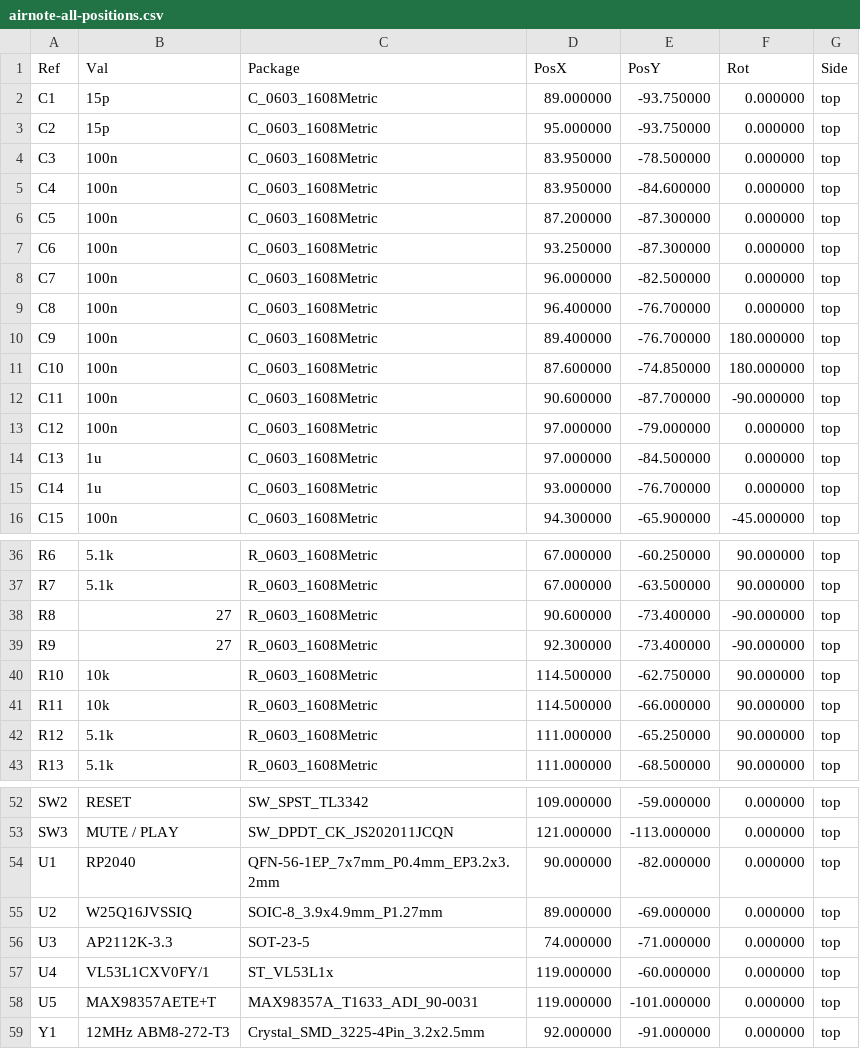
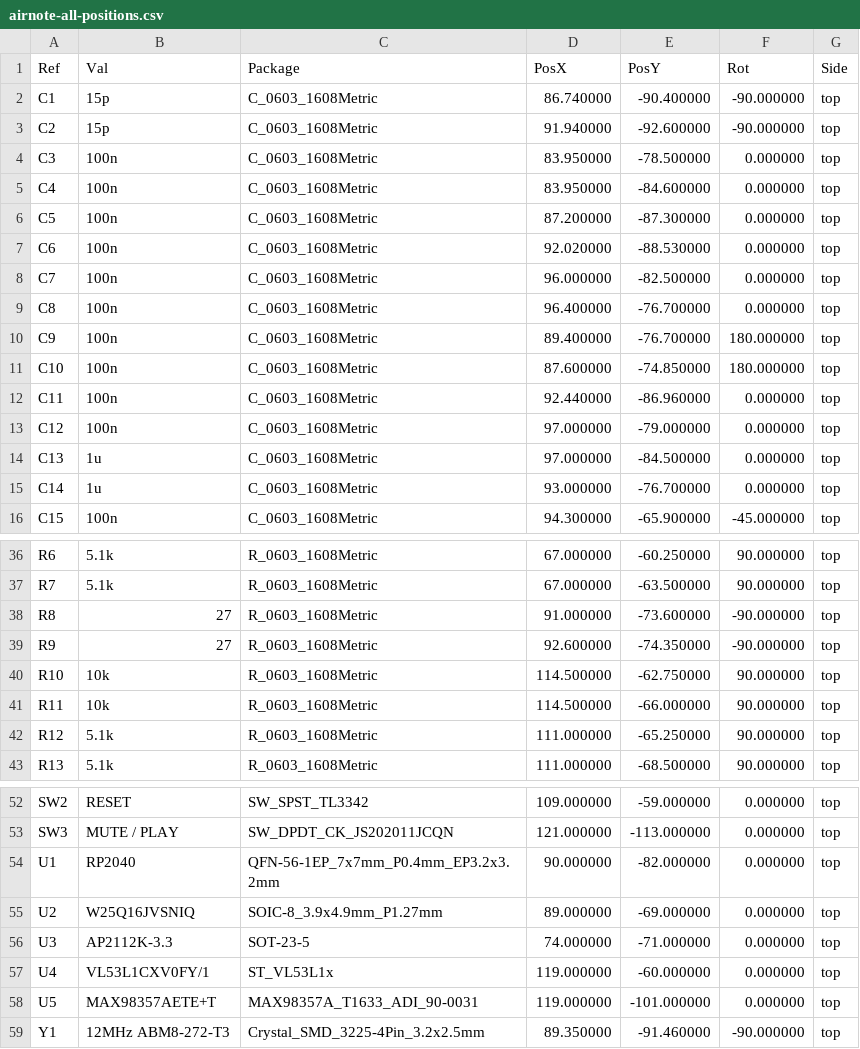
Before and after one commit to JesseLevine727/AirNote, a CSV file: hardware/outputs/DRAFT-fabrication/airnote-all-positions.csv, drawn as a sheet; only a part is shown, gaps mark what is left out; the diff covers the shown part only.

```diff
--- a/hardware/outputs/DRAFT-fabrication/airnote-all-positions.csv
+++ b/hardware/outputs/DRAFT-fabrication/airnote-all-positions.csv
@@ -1,4 +1,4 @@
 Ref,Val,Package,PosX,PosY,Rot,Side
-"C1","15p","C_0603_1608Metric",89.000000,-93.750000,0.000000,top
-"C2","15p","C_0603_1608Metric",95.000000,-93.750000,0.000000,top
+"C1","15p","C_0603_1608Metric",86.740000,-90.400000,-90.000000,top
+"C2","15p","C_0603_1608Metric",91.940000,-92.600000,-90.000000,top
 "C3","100n","C_0603_1608Metric",83.950000,-78.500000,0.000000,top
@@ -6,3 +6,3 @@ Ref,Val,Package,PosX,PosY,Rot,Side
 "C5","100n","C_0603_1608Metric",87.200000,-87.300000,0.000000,top
-"C6","100n","C_0603_1608Metric",93.250000,-87.300000,0.000000,top
+"C6","100n","C_0603_1608Metric",92.020000,-88.530000,0.000000,top
 "C7","100n","C_0603_1608Metric",96.000000,-82.500000,0.000000,top
@@ -11,3 +11,3 @@ Ref,Val,Package,PosX,PosY,Rot,Side
 "C10","100n","C_0603_1608Metric",87.600000,-74.850000,180.000000,top
-"C11","100n","C_0603_1608Metric",90.600000,-87.700000,-90.000000,top
+"C11","100n","C_0603_1608Metric",92.440000,-86.960000,0.000000,top
 "C12","100n","C_0603_1608Metric",97.000000,-79.000000,0.000000,top
@@ -37,4 +37,4 @@ Ref,Val,Package,PosX,PosY,Rot,Side
 "R7","5.1k","R_0603_1608Metric",67.000000,-63.500000,90.000000,top
-"R8","27","R_0603_1608Metric",90.600000,-73.400000,-90.000000,top
-"R9","27","R_0603_1608Metric",92.300000,-73.400000,-90.000000,top
+"R8","27","R_0603_1608Metric",91.000000,-73.600000,-90.000000,top
+"R9","27","R_0603_1608Metric",92.600000,-74.350000,-90.000000,top
 "R10","10k","R_0603_1608Metric",114.500000,-62.750000,90.000000,top
@@ -54,3 +54,3 @@ Ref,Val,Package,PosX,PosY,Rot,Side
 "U1","RP2040","QFN-56-1EP_7x7mm_P0.4mm_EP3.2x3.2mm",90.000000,-82.000000,0.000000,top
-"U2","W25Q16JVSSIQ","SOIC-8_3.9x4.9mm_P1.27mm",89.000000,-69.000000,0.000000,top
+"U2","W25Q16JVSNIQ","SOIC-8_3.9x4.9mm_P1.27mm",89.000000,-69.000000,0.000000,top
 "U3","AP2112K-3.3","SOT-23-5",74.000000,-71.000000,0.000000,top
@@ -58,2 +58,2 @@ Ref,Val,Package,PosX,PosY,Rot,Side
 "U5","MAX98357AETE+T","MAX98357A_T1633_ADI_90-0031",119.000000,-101.000000,0.000000,top
-"Y1","12MHz ABM8-272-T3","Crystal_SMD_3225-4Pin_3.2x2.5mm",92.000000,-91.000000,0.000000,top
+"Y1","12MHz ABM8-272-T3","Crystal_SMD_3225-4Pin_3.2x2.5mm",89.350000,-91.460000,-90.000000,top
```
Also changed, not shown: 6 edited cells elsewhere in this file, hardware/bom.csv, hardware/outputs/DRAFT-fabrication/airnote-fitted-bom.csv, 40 other files.
